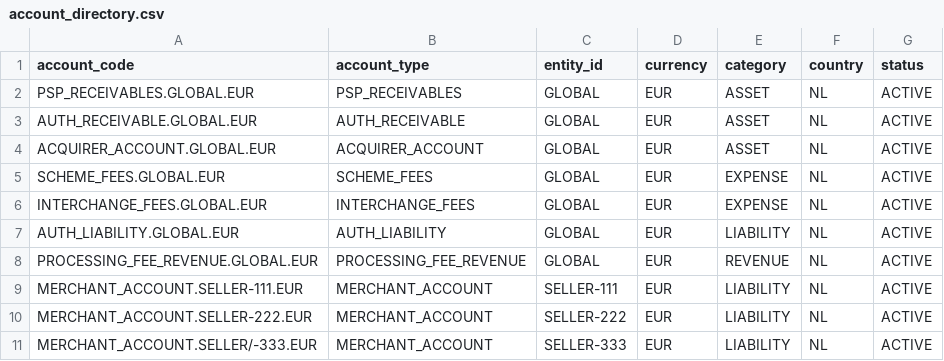
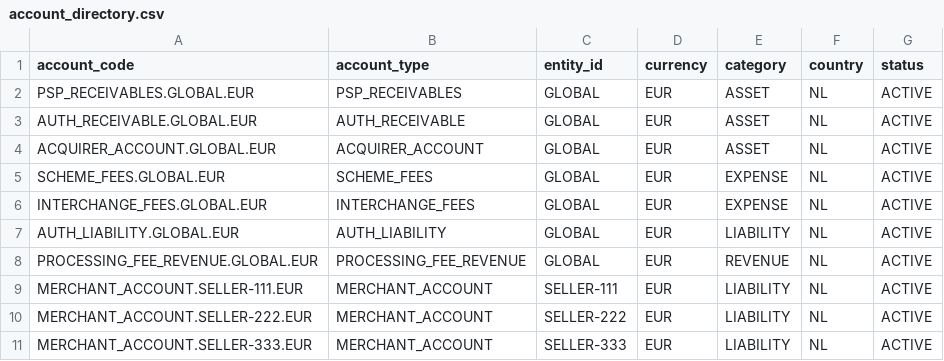
Before and after one commit to dcaglar/ecommerce-platform-kotlin, a CSV file: payment-infrastructure/src/main/resources/db/data/account_directory.csv, drawn as a sheet.

```diff
--- a/payment-infrastructure/src/main/resources/db/data/account_directory.csv
+++ b/payment-infrastructure/src/main/resources/db/data/account_directory.csv
@@ -10,2 +10,2 @@ MERCHANT_ACCOUNT.SELLER-111.EUR,MERCHANT_ACCOUNT,SELLER-111,EUR,LIABILITY,NL,ACT
 MERCHANT_ACCOUNT.SELLER-222.EUR,MERCHANT_ACCOUNT,SELLER-222,EUR,LIABILITY,NL,ACTIVE
-MERCHANT_ACCOUNT.SELLER/-333.EUR,MERCHANT_ACCOUNT,SELLER-333,EUR,LIABILITY,NL,ACTIVE
+MERCHANT_ACCOUNT.SELLER-333.EUR,MERCHANT_ACCOUNT,SELLER-333,EUR,LIABILITY,NL,ACTIVE
```
Also changed, not shown: 13 other files.
